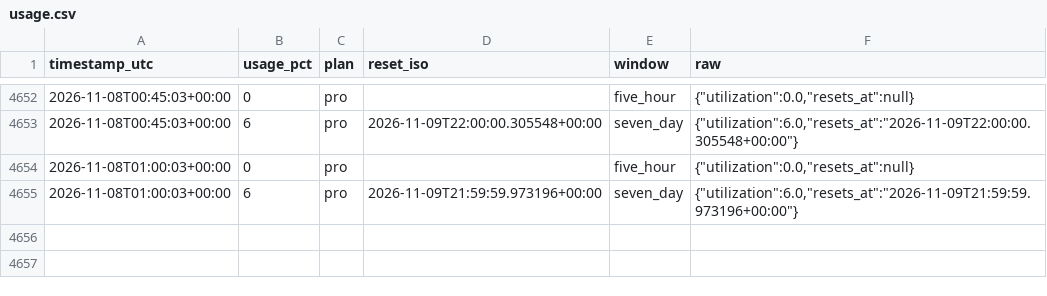
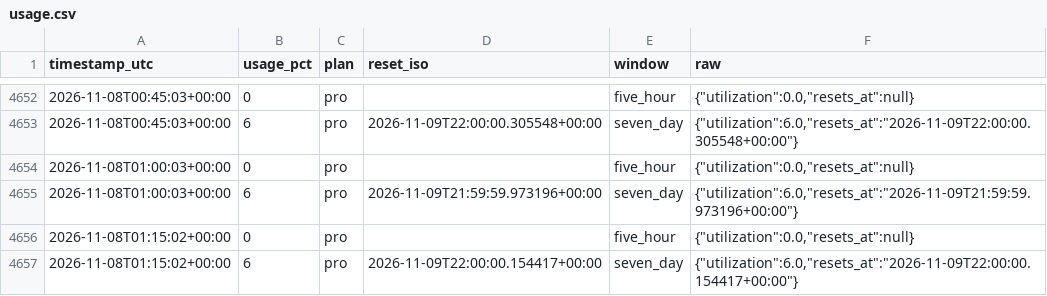
Before and after one commit to daboodah-oss/assistant-usage, a CSV file: data/claude/usage.csv, drawn as a sheet; only a part is shown, gaps mark what is left out.

```diff
--- a/data/claude/usage.csv
+++ b/data/claude/usage.csv
@@ -4655 +4655,3 @@ timestamp_utc,usage_pct,plan,reset_iso,window,raw
 2026-11-08T01:00:03+00:00,6,pro,2026-11-09T21:59:59.973196+00:00,seven_day,"{""utilization"":6.0,""resets_at"":""2026-11-09T21:59:59.973196+00:00""}"
+2026-11-08T01:15:02+00:00,0,pro,,five_hour,"{""utilization"":0.0,""resets_at"":null}"
+2026-11-08T01:15:02+00:00,6,pro,2026-11-09T22:00:00.154417+00:00,seven_day,"{""utilization"":6.0,""resets_at"":""2026-11-09T22:00:00.154417+00:00""}"
```
